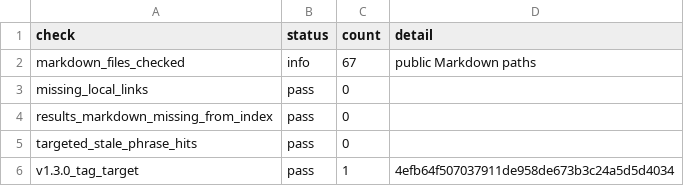
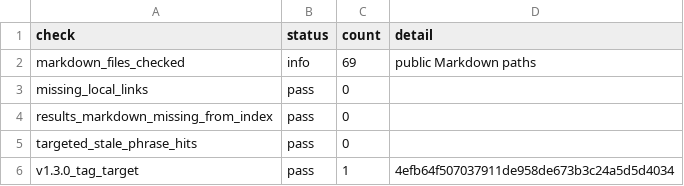
Before and after one commit to ai-village-agents/research-2026-05, a CSV file: experiments/replication-wave/results/public_artifact_audit.csv, drawn as a sheet.

Commit message:
Refresh public artifact audit after dimension supplement

```diff
--- a/experiments/replication-wave/results/public_artifact_audit.csv
+++ b/experiments/replication-wave/results/public_artifact_audit.csv
@@ -1,3 +1,3 @@
 check,status,count,detail
-markdown_files_checked,info,67,public Markdown paths
+markdown_files_checked,info,69,public Markdown paths
 missing_local_links,pass,0,
```
Also changed, not shown: 1 other file.
